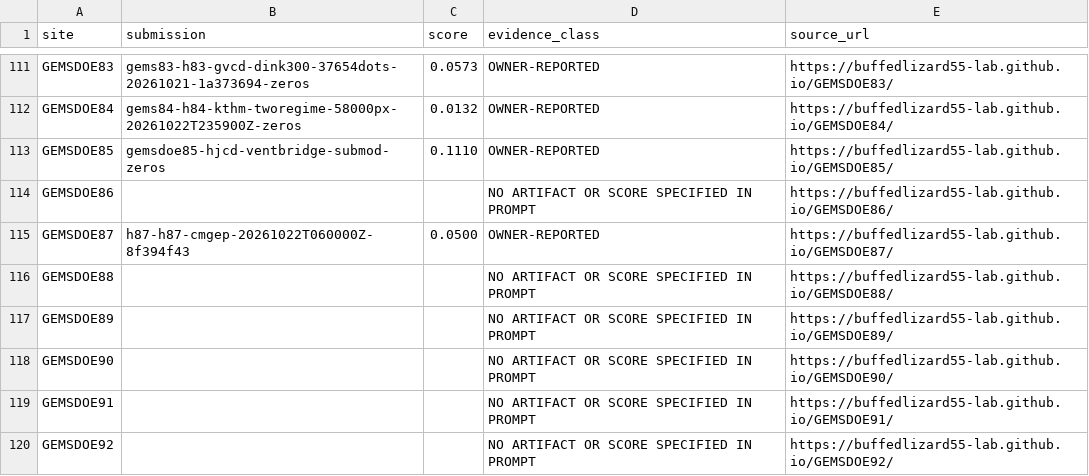
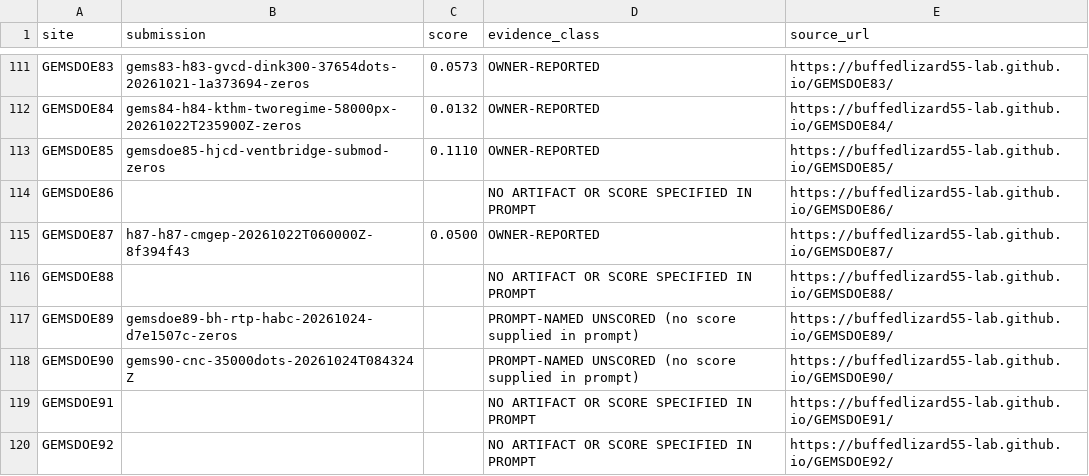
Before and after one commit to buffedlizard55-lab/GEMSDOE86, a CSV file: registry/prior_scores.csv, drawn as a sheet; only a part is shown, gaps mark what is left out.

Commit message:
Audit prompt-named GEMSDOE89/90 artifacts, repair restore_data, and sync 2026-10-24 request
Co-authored-by: arena-agent <297053741+arena-agent@users.noreply.github.com>

```diff
--- a/registry/prior_scores.csv
+++ b/registry/prior_scores.csv
@@ -116,4 +116,4 @@ GEMSDOE87,h87-h87-cmgep-20261022T060000Z-8f394f43,0.0500,OWNER-REPORTED,https://
 GEMSDOE88,,,NO ARTIFACT OR SCORE SPECIFIED IN PROMPT,https://buffedlizard55-lab.github.io/GEMSDOE88/
-GEMSDOE89,,,NO ARTIFACT OR SCORE SPECIFIED IN PROMPT,https://buffedlizard55-lab.github.io/GEMSDOE89/
-GEMSDOE90,,,NO ARTIFACT OR SCORE SPECIFIED IN PROMPT,https://buffedlizard55-lab.github.io/GEMSDOE90/
+GEMSDOE89,gemsdoe89-bh-rtp-habc-20261024-d7e1507c-zeros,,PROMPT-NAMED UNSCORED (no score supplied in prompt),https://buffedlizard55-lab.github.io/GEMSDOE89/
+GEMSDOE90,gems90-cnc-35000dots-20261024T084324Z,,PROMPT-NAMED UNSCORED (no score supplied in prompt),https://buffedlizard55-lab.github.io/GEMSDOE90/
 GEMSDOE91,,,NO ARTIFACT OR SCORE SPECIFIED IN PROMPT,https://buffedlizard55-lab.github.io/GEMSDOE91/
```
Also changed, not shown: ledger/submissions.csv, 20 other files.
